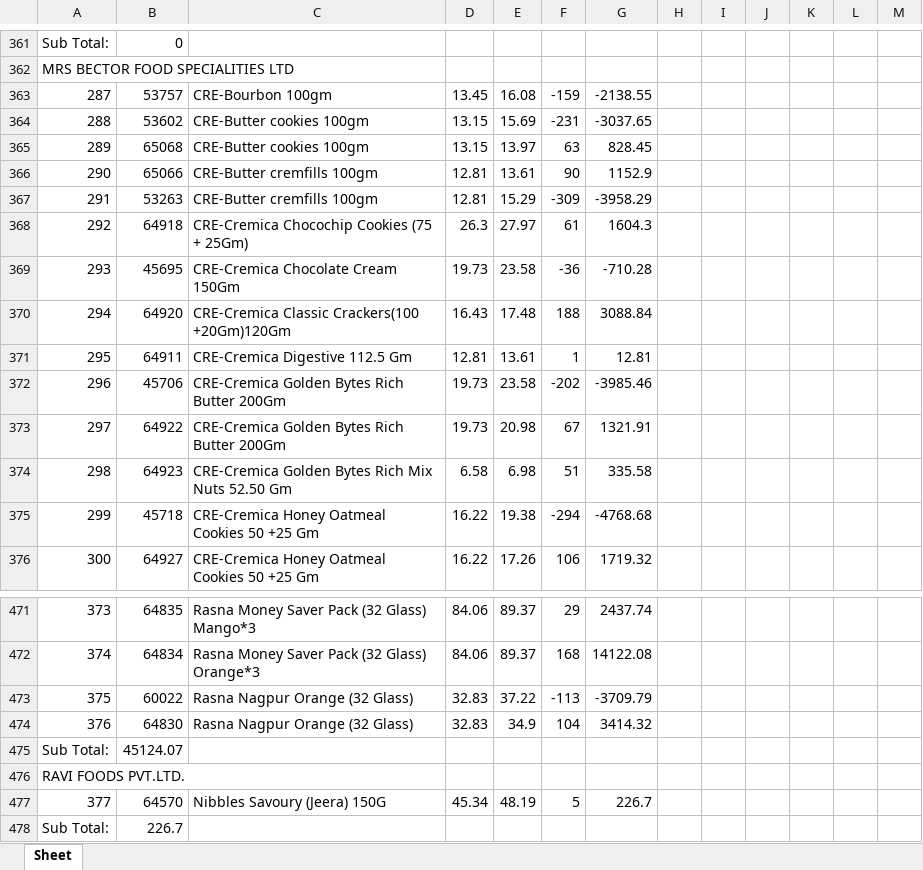
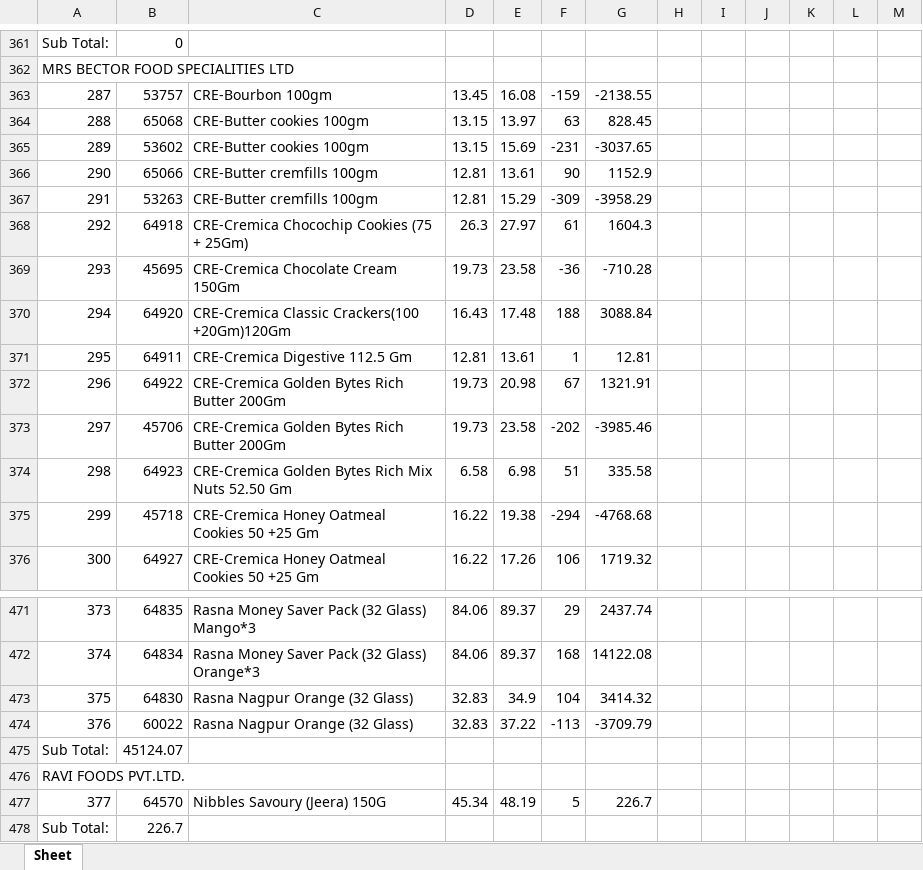
Before and after one commit to PC-Canteen/pc_canteen, an Excel workbook: CryCompanywiseStockReport_1.xlsx, sheet Sheet, drawn as a sheet; only a part is shown, gaps mark what is left out; values as stored, in another font and other column widths than the file's, no borders; removed rows and columns are numbered as before the commit, all else as after; the diff names each change by its address in the sheet, - before the commit and + after, or states it on an @@ line.

```diff
--- a/CryCompanywiseStockReport_1.xlsx (sheet Sheet)
+++ b/CryCompanywiseStockReport_1.xlsx (sheet Sheet)
-row 364: 288 | 53602 | CRE-Butter cookies 100gm | 13.15 | 15.69 | -231 | -3037.65
-A364: 289
+A364: 288
+row 365: 289 | 53602 | CRE-Butter cookies 100gm | 13.15 | 15.69 | -231 | -3037.65
-row 372: 296 | 45706 | CRE-Cremica Golden Bytes Rich Butter 200Gm | 19.73 | 23.58 | -202 | -3985.46
-A372: 297
+A372: 296
+row 373: 297 | 45706 | CRE-Cremica Golden Bytes Rich Butter 200Gm | 19.73 | 23.58 | -202 | -3985.46
-row 473: 375 | 60022 | Rasna Nagpur Orange (32 Glass) | 32.83 | 37.22 | -113 | -3709.79
-A473: 376
+A473: 375
+row 474: 376 | 60022 | Rasna Nagpur Orange (32 Glass) | 32.83 | 37.22 | -113 | -3709.79
```
